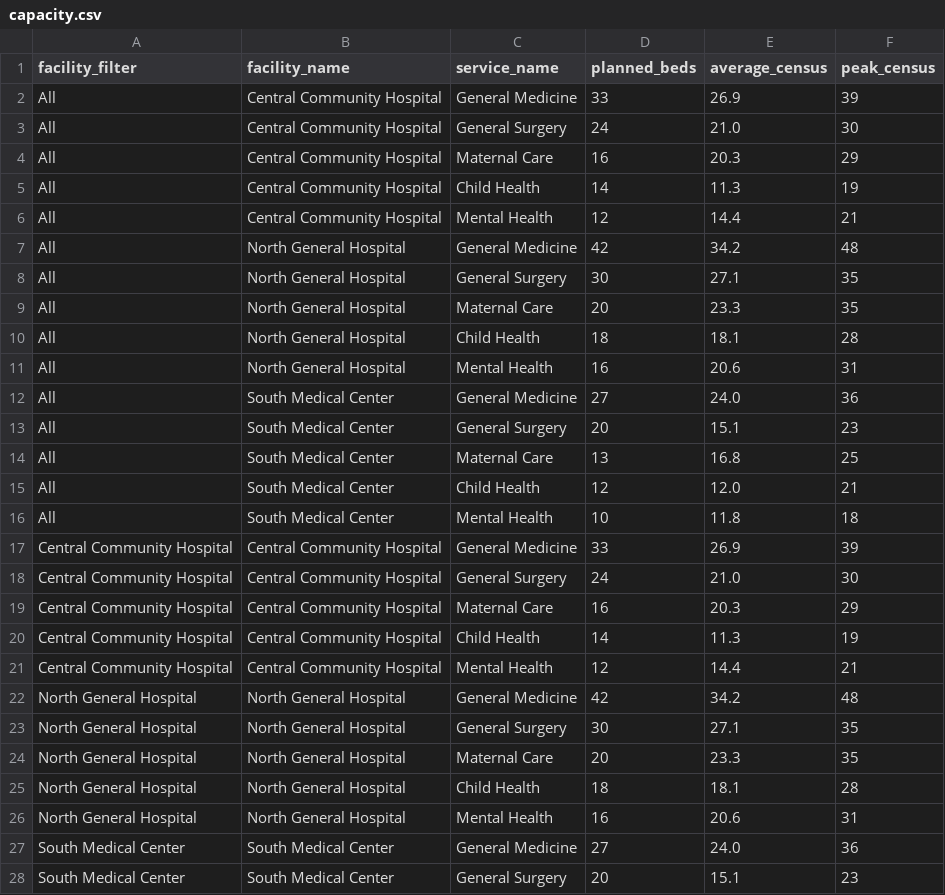
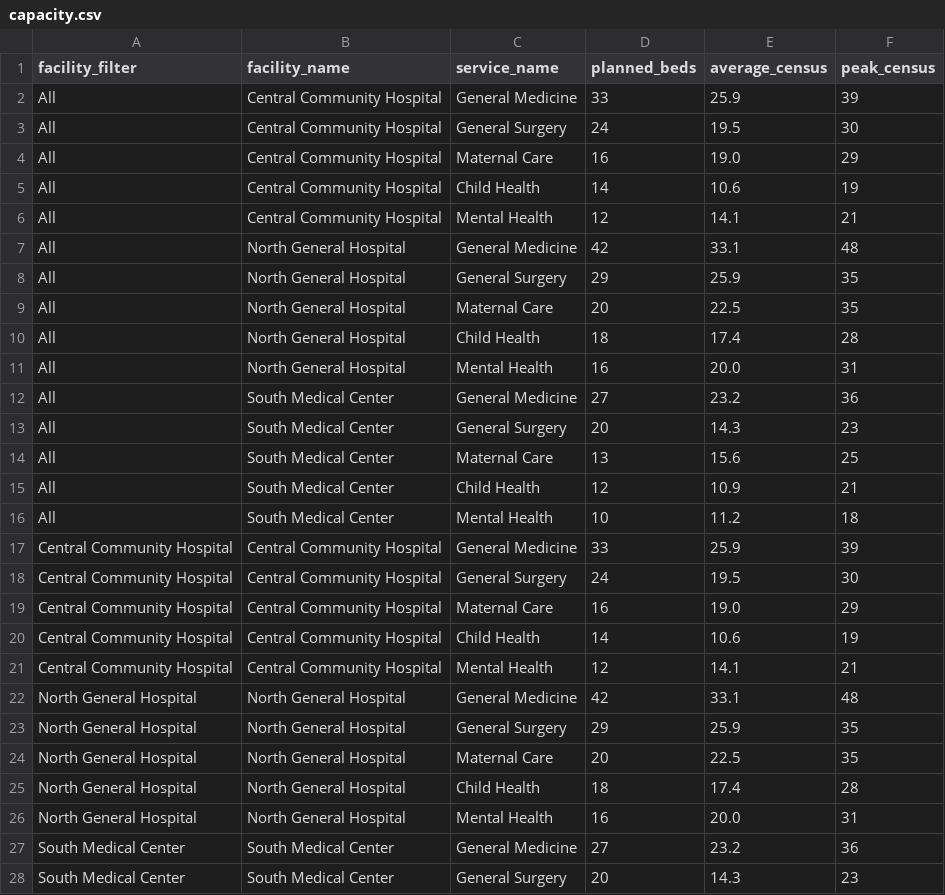
Before and after one commit to UrNA1VE/hospital-capacity-app, a CSV file: data/dashboard_prepared/capacity.csv, drawn as a sheet; only a part is shown; the diff covers the shown part only.

Commit message:
Add incremental healthcare capacity pipeline

```diff
--- a/data/dashboard_prepared/capacity.csv
+++ b/data/dashboard_prepared/capacity.csv
@@ -1,28 +1,28 @@
 facility_filter,facility_name,service_name,planned_beds,average_census,peak_census
-All,Central Community Hospital,General Medicine,33,26.9,39
-All,Central Community Hospital,General Surgery,24,21.0,30
-All,Central Community Hospital,Maternal Care,16,20.3,29
-All,Central Community Hospital,Child Health,14,11.3,19
-All,Central Community Hospital,Mental Health,12,14.4,21
-All,North General Hospital,General Medicine,42,34.2,48
-All,North General Hospital,General Surgery,30,27.1,35
-All,North General Hospital,Maternal Care,20,23.3,35
-All,North General Hospital,Child Health,18,18.1,28
-All,North General Hospital,Mental Health,16,20.6,31
-All,South Medical Center,General Medicine,27,24.0,36
-All,South Medical Center,General Surgery,20,15.1,23
-All,South Medical Center,Maternal Care,13,16.8,25
-All,South Medical Center,Child Health,12,12.0,21
-All,South Medical Center,Mental Health,10,11.8,18
-Central Community Hospital,Central Community Hospital,General Medicine,33,26.9,39
-Central Community Hospital,Central Community Hospital,General Surgery,24,21.0,30
-Central Community Hospital,Central Community Hospital,Maternal Care,16,20.3,29
-Central Community Hospital,Central Community Hospital,Child Health,14,11.3,19
-Central Community Hospital,Central Community Hospital,Mental Health,12,14.4,21
-North General Hospital,North General Hospital,General Medicine,42,34.2,48
-North General Hospital,North General Hospital,General Surgery,30,27.1,35
-North General Hospital,North General Hospital,Maternal Care,20,23.3,35
-North General Hospital,North General Hospital,Child Health,18,18.1,28
-North General Hospital,North General Hospital,Mental Health,16,20.6,31
-South Medical Center,South Medical Center,General Medicine,27,24.0,36
-South Medical Center,South Medical Center,General Surgery,20,15.1,23
+All,Central Community Hospital,General Medicine,33,25.9,39
+All,Central Community Hospital,General Surgery,24,19.5,30
+All,Central Community Hospital,Maternal Care,16,19.0,29
+All,Central Community Hospital,Child Health,14,10.6,19
+All,Central Community Hospital,Mental Health,12,14.1,21
+All,North General Hospital,General Medicine,42,33.1,48
+All,North General Hospital,General Surgery,29,25.9,35
+All,North General Hospital,Maternal Care,20,22.5,35
+All,North General Hospital,Child Health,18,17.4,28
+All,North General Hospital,Mental Health,16,20.0,31
+All,South Medical Center,General Medicine,27,23.2,36
+All,South Medical Center,General Surgery,20,14.3,23
+All,South Medical Center,Maternal Care,13,15.6,25
+All,South Medical Center,Child Health,12,10.9,21
+All,South Medical Center,Mental Health,10,11.2,18
+Central Community Hospital,Central Community Hospital,General Medicine,33,25.9,39
+Central Community Hospital,Central Community Hospital,General Surgery,24,19.5,30
+Central Community Hospital,Central Community Hospital,Maternal Care,16,19.0,29
+Central Community Hospital,Central Community Hospital,Child Health,14,10.6,19
+Central Community Hospital,Central Community Hospital,Mental Health,12,14.1,21
+North General Hospital,North General Hospital,General Medicine,42,33.1,48
+North General Hospital,North General Hospital,General Surgery,29,25.9,35
+North General Hospital,North General Hospital,Maternal Care,20,22.5,35
+North General Hospital,North General Hospital,Child Health,18,17.4,28
+North General Hospital,North General Hospital,Mental Health,16,20.0,31
+South Medical Center,South Medical Center,General Medicine,27,23.2,36
+South Medical Center,South Medical Center,General Surgery,20,14.3,23
```
Also changed, not shown: 3 edited cells elsewhere in this file, data/container/raw/capacity.csv, data/container/reports/data_check_report.csv, 32 other files.
